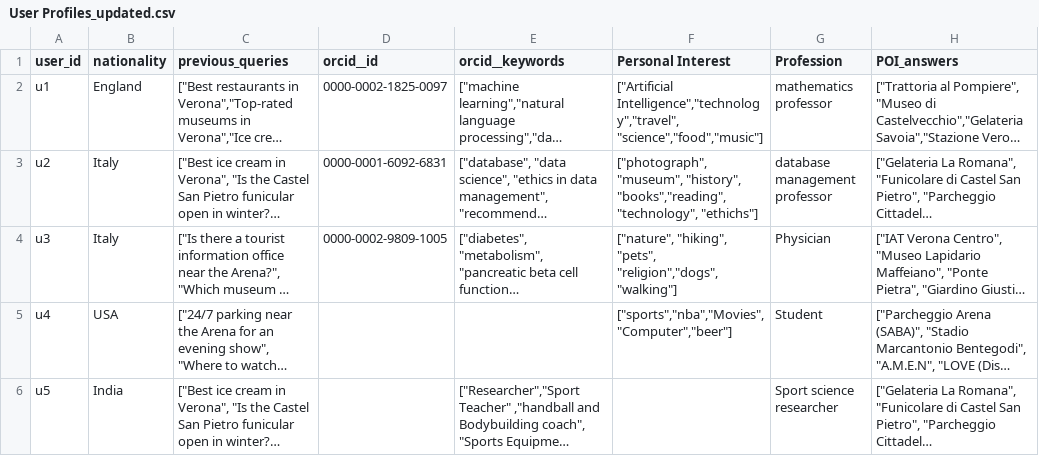
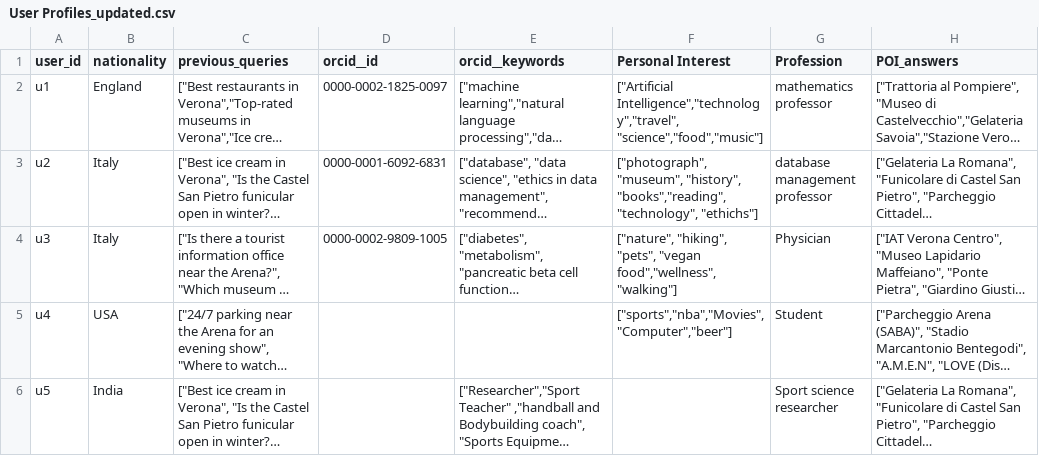
Before and after one commit to FedericoVaona99/Tesi_Query_Reccomendations, a CSV file: Datasets/User Profiles_updated.csv, drawn as a sheet; long unchanged cells end in …; the diff names each change by its address in the sheet, - before the commit and + after, or states it on an @@ line.

```diff
--- a/Datasets/User Profiles_updated.csv
+++ b/Datasets/User Profiles_updated.csv
-F4 (Personal Interest): …"hiking", "pets", "religion","dogs","walking"]
+F4 (Personal Interest): …"hiking", "pets", "vegan food","wellness","walking"]
```
Also changed, not shown: 4 other files.
